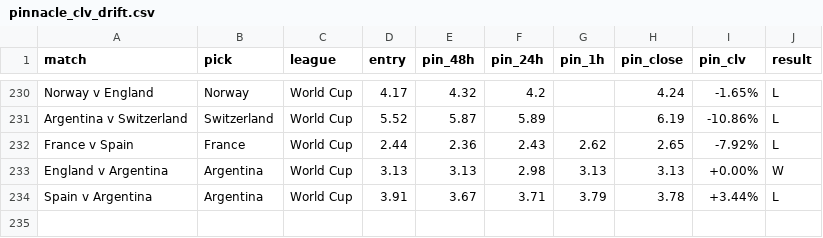
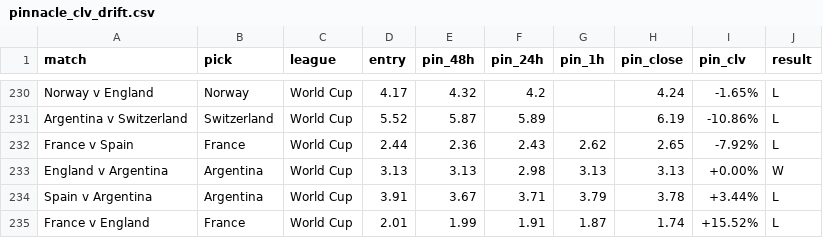
Before and after one commit to Rodzzinho/gamebreaker-clv-proof, a CSV file: pinnacle_clv_drift.csv, drawn as a sheet; only a part is shown, gaps mark what is left out; the diff names each change by its address in the sheet, - before the commit and + after, or states it on an @@ line.

Commit message:
Add France v England WC 3rd place with correct final CLV +15.52%

```diff
--- a/pinnacle_clv_drift.csv
+++ b/pinnacle_clv_drift.csv
+row 235: France v England | France | World Cup | 2.01 | 1.99 | 1.91 | 1.87 | 1.74 | +15.52% | L
```
